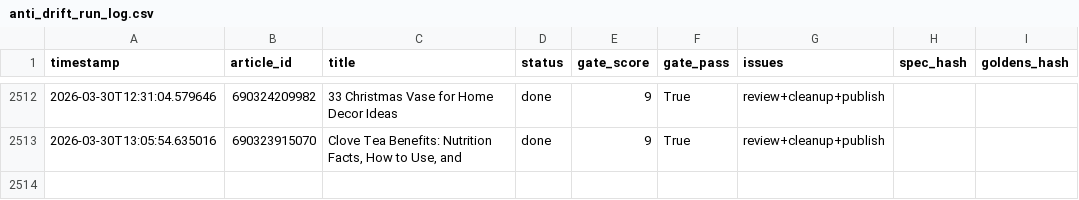
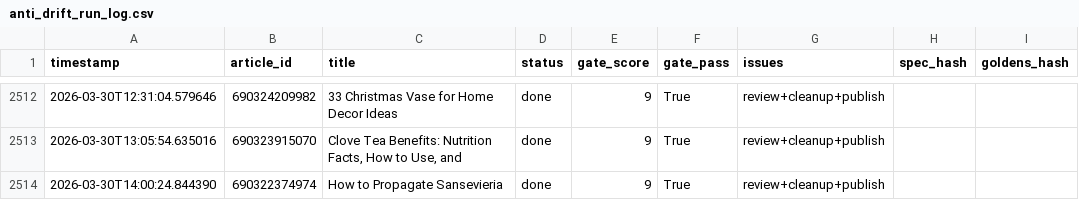
Before and after one commit to rozy0311/Shopify-Blog-Automation---Github-Actions, a CSV file: Agent - Pinterest -Shopify Blog Autopilot - End-to-End Content Factory/pipeline_v2/anti_drift_run_log.csv, drawn as a sheet; only a part is shown, gaps mark what is left out; the diff names each change by its address in the sheet, - before the commit and + after, or states it on an @@ line.

```diff
--- a/Agent - Pinterest -Shopify Blog Autopilot - End-to-End Content Factory/pipeline_v2/anti_drift_run_log.csv
+++ b/Agent - Pinterest -Shopify Blog Autopilot - End-to-End Content Factory/pipeline_v2/anti_drift_run_log.csv
+row 2514: 2026-03-30T14:00:24.844390 | 690322374974 | How to Propagate Sansevieria | done | 9 | True | review+cleanup+publish
```
Also changed, not shown: 2 other files.
